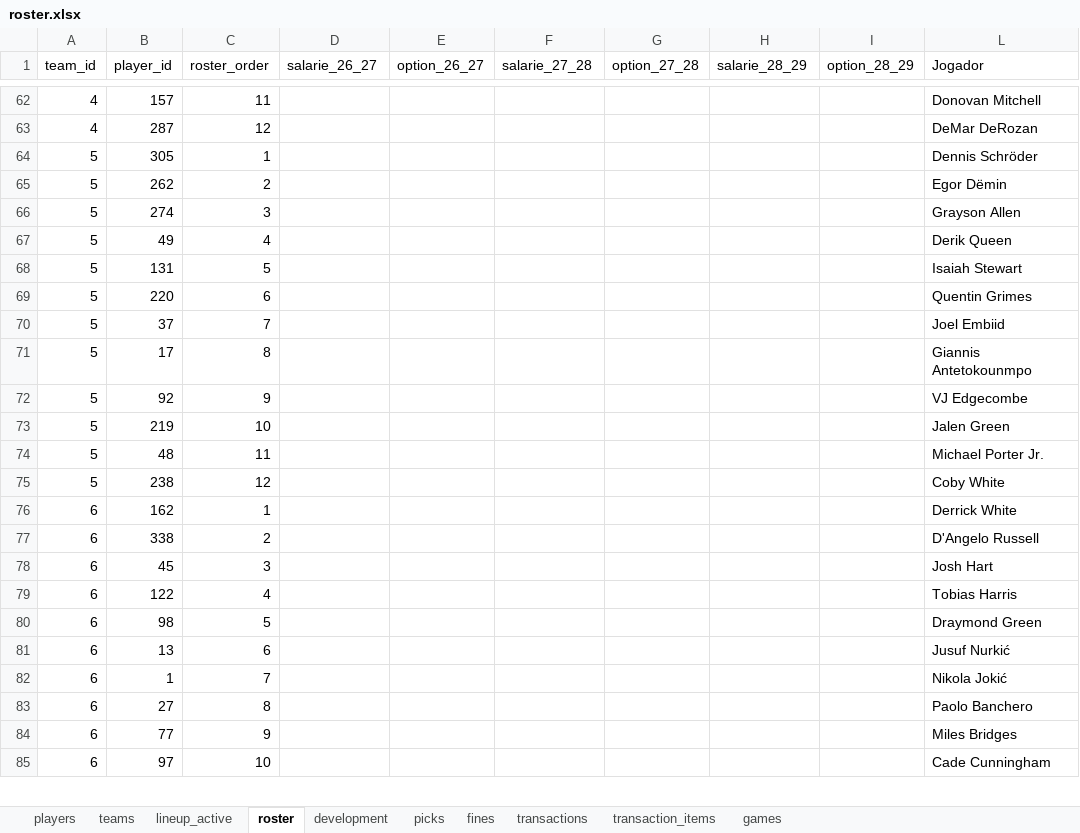
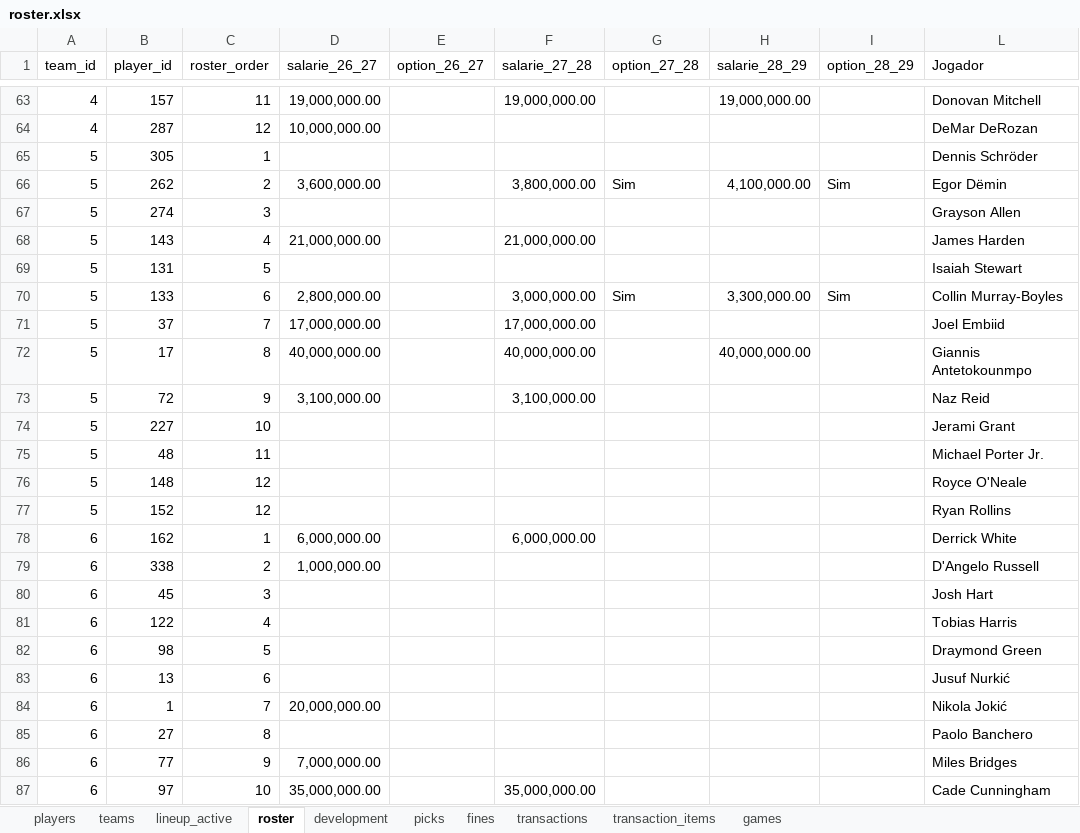
Before and after one commit to filipebrito23/Fantasy-unificado, an Excel workbook: roster.xlsx, sheet roster, drawn as a sheet; only a part is shown, gaps mark what is left out; values as stored, in another font and other column widths than the file's, no borders; removed rows and columns are numbered as before the commit, all else as after; the diff covers the shown part only; the diff names each change by its address in the sheet, - before the commit and + after, or states it on an @@ line.

Commit message:
Update roster.xlsx

```diff
--- a/roster.xlsx (sheet roster)
+++ b/roster.xlsx (sheet roster)
-D63 (salarie_26_27): (empty)
+D63 (salarie_26_27): 19,000,000.00
-F63 (salarie_27_28): (empty)
+F63 (salarie_27_28): 19,000,000.00
-H63 (salarie_28_29): (empty)
+H63 (salarie_28_29): 19,000,000.00
-D64 (salarie_26_27): (empty)
+D64 (salarie_26_27): 10,000,000.00
-D66 (salarie_26_27): (empty)
+D66 (salarie_26_27): 3,600,000.00
-F66 (salarie_27_28): (empty)
+F66 (salarie_27_28): 3,800,000.00
-G66 (option_27_28): (empty)
+G66 (option_27_28): Sim
-H66 (salarie_28_29): (empty)
+H66 (salarie_28_29): 4,100,000.00
-I66 (option_28_29): (empty)
+I66 (option_28_29): Sim
-row 67: 5 | 49 | 4 |  |  |  |  |  |  | Derik Queen
+row 68: 5 | 143 | 4 | 21,000,000.00 |  | 21,000,000.00 |  |  |  | James Harden
-row 69: 5 | 220 | 6 |  |  |  |  |  |  | Quentin Grimes
+row 70: 5 | 133 | 6 | 2,800,000.00 |  | 3,000,000.00 | Sim | 3,300,000.00 | Sim | Collin Murray-Boyles
-D71 (salarie_26_27): (empty)
+D71 (salarie_26_27): 17,000,000.00
-F71 (salarie_27_28): (empty)
+F71 (salarie_27_28): 17,000,000.00
-D72 (salarie_26_27): (empty)
+D72 (salarie_26_27): 40,000,000.00
-F72 (salarie_27_28): (empty)
+F72 (salarie_27_28): 40,000,000.00
-H72 (salarie_28_29): (empty)
+H72 (salarie_28_29): 40,000,000.00
-row 72: 5 | 92 | 9 |  |  |  |  |  |  | VJ Edgecombe
+row 73: 5 | 72 | 9 | 3,100,000.00 |  | 3,100,000.00 |  |  |  | Naz Reid
-B74 (player_id): 219
+B74 (player_id): 227
-L74 (Jogador): Jalen Green
+L74 (Jogador): Jerami Grant
+row 76: 5 | 148 | 12 |  |  |  |  |  |  | Royce O'Neale
-B77 (player_id): 238
+B77 (player_id): 152
-L77 (Jogador): Coby White
+L77 (Jogador): Ryan Rollins
-D78 (salarie_26_27): (empty)
+D78 (salarie_26_27): 6,000,000.00
-F78 (salarie_27_28): (empty)
+F78 (salarie_27_28): 6,000,000.00
-D79 (salarie_26_27): (empty)
+D79 (salarie_26_27): 1,000,000.00
-D84 (salarie_26_27): (empty)
+D84 (salarie_26_27): 20,000,000.00
-D86 (salarie_26_27): (empty)
+D86 (salarie_26_27): 7,000,000.00
-D87 (salarie_26_27): (empty)
+D87 (salarie_26_27): 35,000,000.00
-F87 (salarie_27_28): (empty)
+F87 (salarie_27_28): 35,000,000.00
```
Also changed, not shown: 7 added rows, 1 removed row, 85 edited cells and cell formats elsewhere in this sheet, sheet development, sheet players, formulas that keep their value.
